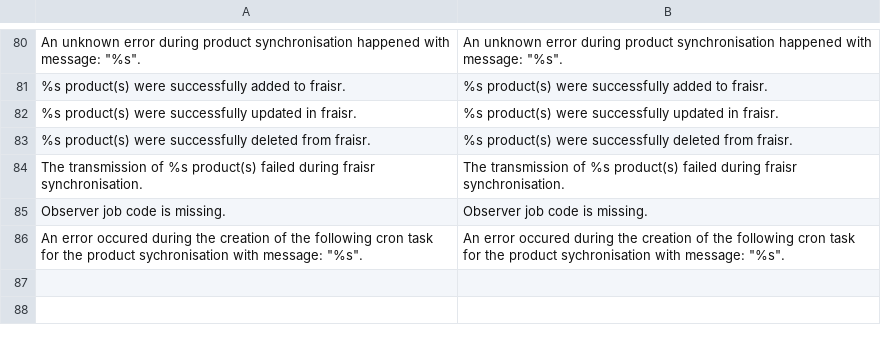
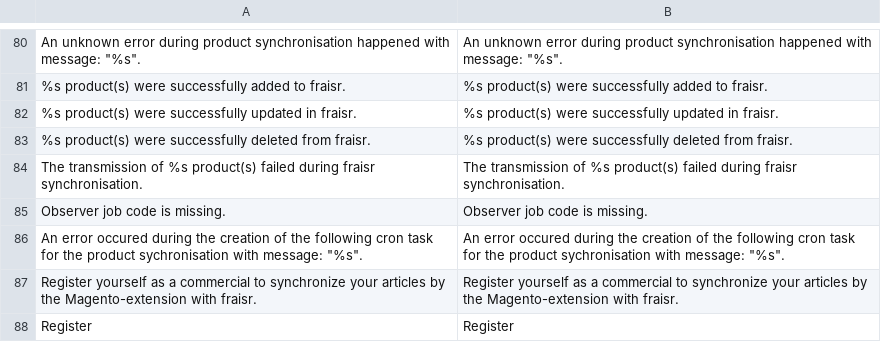
Before and after one commit to fraisr/magento-fraisr, a CSV file: app/locale/en_US/Fraisr_Connect.csv, drawn as a sheet; only a part is shown, gaps mark what is left out; the diff names each change by its address in the sheet, - before the commit and + after, or states it on an @@ line.

```diff
--- a/app/locale/en_US/Fraisr_Connect.csv
+++ b/app/locale/en_US/Fraisr_Connect.csv
+row 87: Register yourself as a commercial to synchronize your articles by the Magento-extension with fraisr. | Register yourself as a commercial to synchronize your articles by the Magento-extension with fraisr.
+row 88: Register | Register
```
Also changed, not shown: app/locale/de_DE/Fraisr_Connect.csv, 5 other files.
